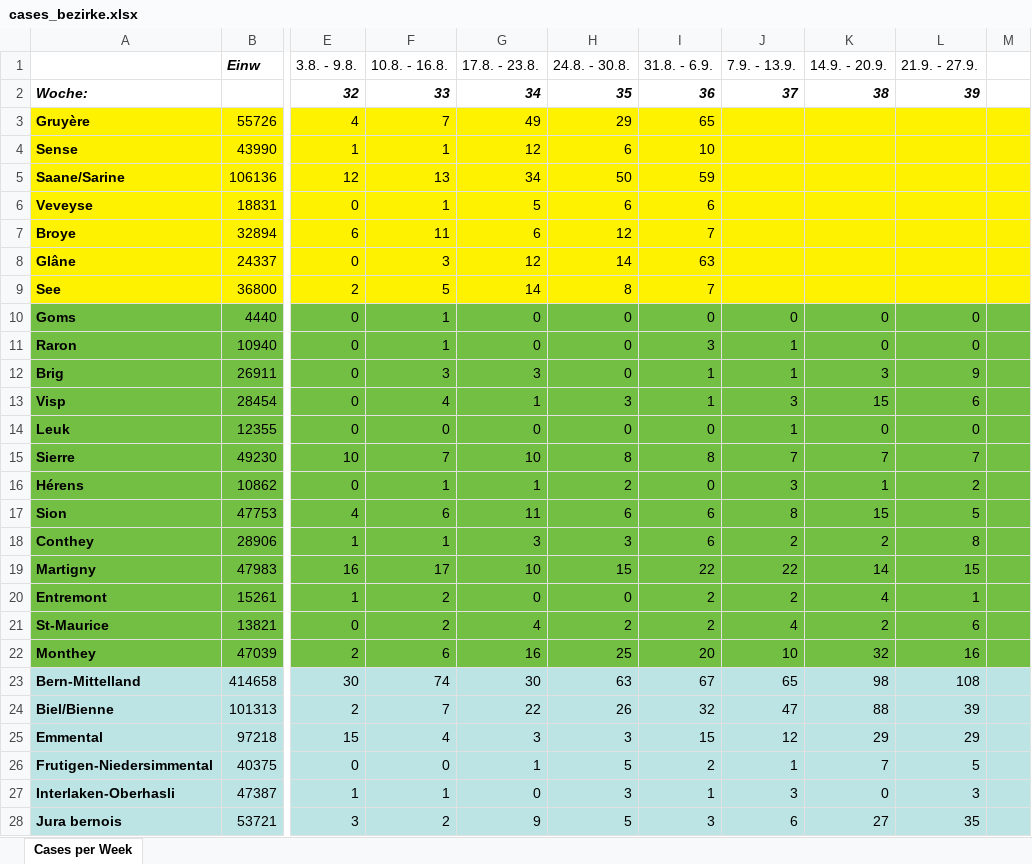
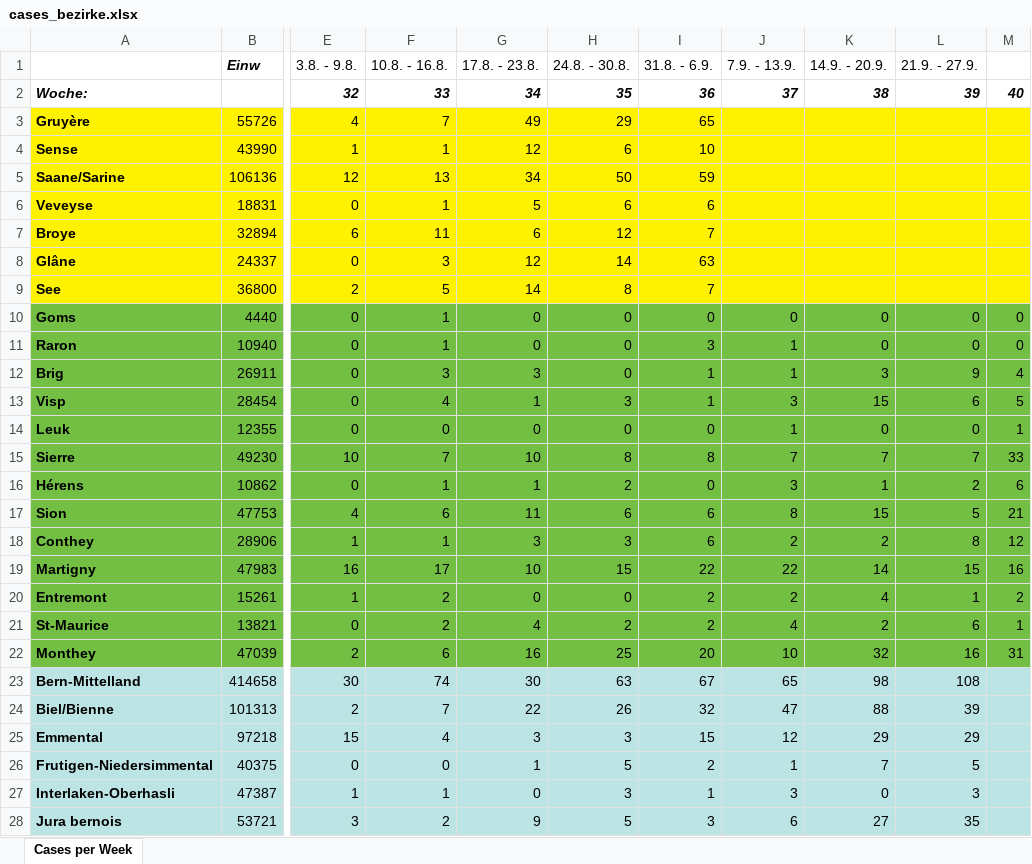
Before and after one commit to balzamas/covidmeasure, an Excel workbook: measuremeterdata/datasources/cases_bezirke.xlsx, sheet Cases per Week, drawn as a sheet; only a part is shown, gaps mark what is left out; values as stored, in another font and other column widths than the file's, no borders; the diff names each change by its address in the sheet, - before the commit and + after, or states it on an @@ line.

```diff
--- a/measuremeterdata/datasources/cases_bezirke.xlsx (sheet Cases per Week)
+++ b/measuremeterdata/datasources/cases_bezirke.xlsx (sheet Cases per Week)
-M2: (empty)
+M2: 40
-M10:M11: (empty)
+M10:M11: 0
-M12: (empty)
+M12: 4
-M13: (empty)
+M13: 5
-M14: (empty)
+M14: 1
-M15: (empty)
+M15: 33
-M16: (empty)
+M16: 6
-M17: (empty)
+M17: 21
-M18: (empty)
+M18: 12
-M19: (empty)
+M19: 16
-M20: (empty)
+M20: 2
-M21: (empty)
+M21: 1
-M22: (empty)
+M22: 31
```
Also changed, not shown: 1 other file.
